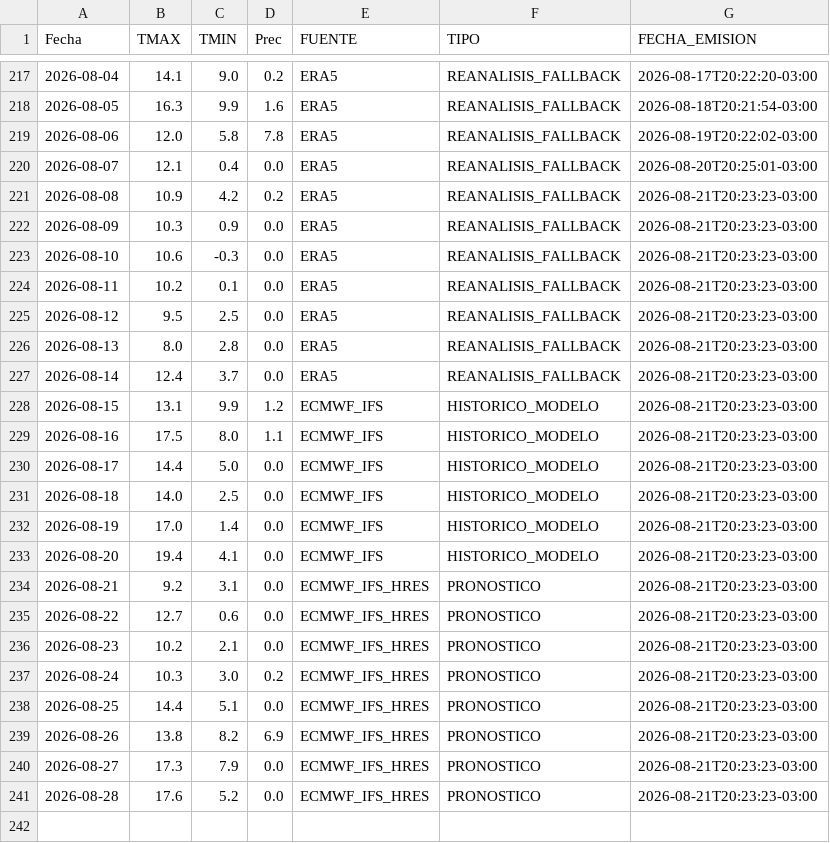
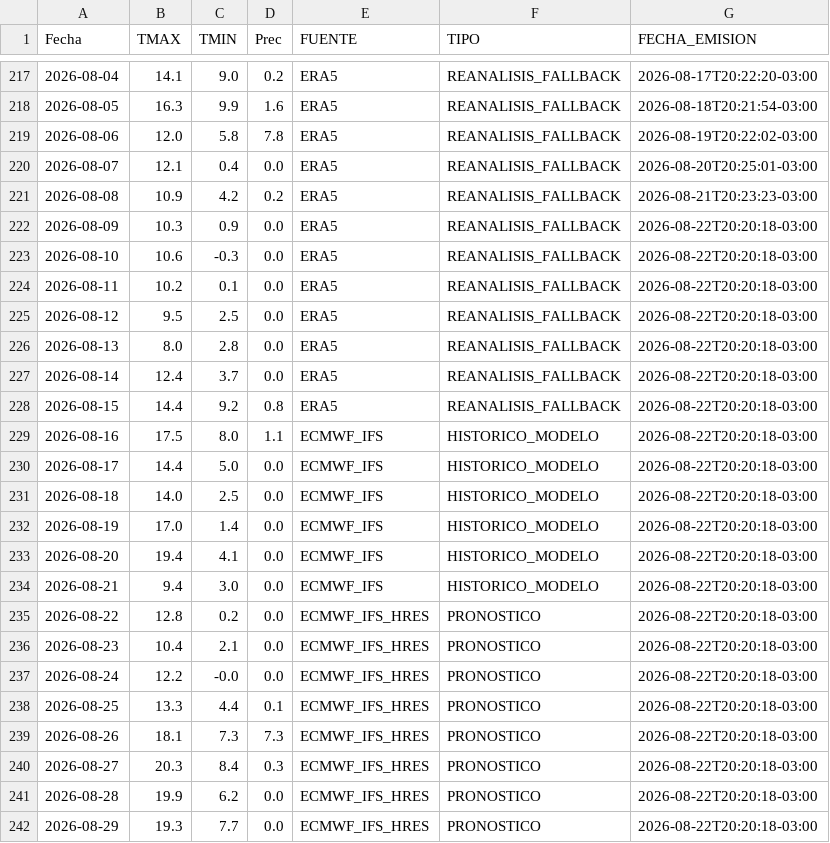
Before and after one commit to PREDWEEM/MULTISITIO, a CSV file: data/meteo_sitios/azul.csv, drawn as a sheet; only a part is shown, gaps mark what is left out.

```diff
--- a/data/meteo_sitios/azul.csv
+++ b/data/meteo_sitios/azul.csv
@@ -221,21 +221,22 @@ Fecha,TMAX,TMIN,Prec,FUENTE,TIPO,FECHA_EMISION
 2026-08-08,10.9,4.2,0.2,ERA5,REANALISIS_FALLBACK,2026-08-21T20:23:23-03:00
-2026-08-09,10.3,0.9,0.0,ERA5,REANALISIS_FALLBACK,2026-08-21T20:23:23-03:00
-2026-08-10,10.6,-0.3,0.0,ERA5,REANALISIS_FALLBACK,2026-08-21T20:23:23-03:00
-2026-08-11,10.2,0.1,0.0,ERA5,REANALISIS_FALLBACK,2026-08-21T20:23:23-03:00
-2026-08-12,9.5,2.5,0.0,ERA5,REANALISIS_FALLBACK,2026-08-21T20:23:23-03:00
-2026-08-13,8.0,2.8,0.0,ERA5,REANALISIS_FALLBACK,2026-08-21T20:23:23-03:00
-2026-08-14,12.4,3.7,0.0,ERA5,REANALISIS_FALLBACK,2026-08-21T20:23:23-03:00
-2026-08-15,13.1,9.9,1.2,ECMWF_IFS,HISTORICO_MODELO,2026-08-21T20:23:23-03:00
-2026-08-16,17.5,8.0,1.1,ECMWF_IFS,HISTORICO_MODELO,2026-08-21T20:23:23-03:00
-2026-08-17,14.4,5.0,0.0,ECMWF_IFS,HISTORICO_MODELO,2026-08-21T20:23:23-03:00
-2026-08-18,14.0,2.5,0.0,ECMWF_IFS,HISTORICO_MODELO,2026-08-21T20:23:23-03:00
-2026-08-19,17.0,1.4,0.0,ECMWF_IFS,HISTORICO_MODELO,2026-08-21T20:23:23-03:00
-2026-08-20,19.4,4.1,0.0,ECMWF_IFS,HISTORICO_MODELO,2026-08-21T20:23:23-03:00
-2026-08-21,9.2,3.1,0.0,ECMWF_IFS_HRES,PRONOSTICO,2026-08-21T20:23:23-03:00
-2026-08-22,12.7,0.6,0.0,ECMWF_IFS_HRES,PRONOSTICO,2026-08-21T20:23:23-03:00
-2026-08-23,10.2,2.1,0.0,ECMWF_IFS_HRES,PRONOSTICO,2026-08-21T20:23:23-03:00
-2026-08-24,10.3,3.0,0.2,ECMWF_IFS_HRES,PRONOSTICO,2026-08-21T20:23:23-03:00
-2026-08-25,14.4,5.1,0.0,ECMWF_IFS_HRES,PRONOSTICO,2026-08-21T20:23:23-03:00
-2026-08-26,13.8,8.2,6.9,ECMWF_IFS_HRES,PRONOSTICO,2026-08-21T20:23:23-03:00
-2026-08-27,17.3,7.9,0.0,ECMWF_IFS_HRES,PRONOSTICO,2026-08-21T20:23:23-03:00
-2026-08-28,17.6,5.2,0.0,ECMWF_IFS_HRES,PRONOSTICO,2026-08-21T20:23:23-03:00
+2026-08-09,10.3,0.9,0.0,ERA5,REANALISIS_FALLBACK,2026-08-22T20:20:18-03:00
+2026-08-10,10.6,-0.3,0.0,ERA5,REANALISIS_FALLBACK,2026-08-22T20:20:18-03:00
+2026-08-11,10.2,0.1,0.0,ERA5,REANALISIS_FALLBACK,2026-08-22T20:20:18-03:00
+2026-08-12,9.5,2.5,0.0,ERA5,REANALISIS_FALLBACK,2026-08-22T20:20:18-03:00
+2026-08-13,8.0,2.8,0.0,ERA5,REANALISIS_FALLBACK,2026-08-22T20:20:18-03:00
+2026-08-14,12.4,3.7,0.0,ERA5,REANALISIS_FALLBACK,2026-08-22T20:20:18-03:00
+2026-08-15,14.4,9.2,0.8,ERA5,REANALISIS_FALLBACK,2026-08-22T20:20:18-03:00
+2026-08-16,17.5,8.0,1.1,ECMWF_IFS,HISTORICO_MODELO,2026-08-22T20:20:18-03:00
+2026-08-17,14.4,5.0,0.0,ECMWF_IFS,HISTORICO_MODELO,2026-08-22T20:20:18-03:00
+2026-08-18,14.0,2.5,0.0,ECMWF_IFS,HISTORICO_MODELO,2026-08-22T20:20:18-03:00
+2026-08-19,17.0,1.4,0.0,ECMWF_IFS,HISTORICO_MODELO,2026-08-22T20:20:18-03:00
+2026-08-20,19.4,4.1,0.0,ECMWF_IFS,HISTORICO_MODELO,2026-08-22T20:20:18-03:00
+2026-08-21,9.4,3.0,0.0,ECMWF_IFS,HISTORICO_MODELO,2026-08-22T20:20:18-03:00
+2026-08-22,12.8,0.2,0.0,ECMWF_IFS_HRES,PRONOSTICO,2026-08-22T20:20:18-03:00
+2026-08-23,10.4,2.1,0.0,ECMWF_IFS_HRES,PRONOSTICO,2026-08-22T20:20:18-03:00
+2026-08-24,12.2,-0.0,0.0,ECMWF_IFS_HRES,PRONOSTICO,2026-08-22T20:20:18-03:00
+2026-08-25,13.3,4.4,0.1,ECMWF_IFS_HRES,PRONOSTICO,2026-08-22T20:20:18-03:00
+2026-08-26,18.1,7.3,7.3,ECMWF_IFS_HRES,PRONOSTICO,2026-08-22T20:20:18-03:00
+2026-08-27,20.3,8.4,0.3,ECMWF_IFS_HRES,PRONOSTICO,2026-08-22T20:20:18-03:00
+2026-08-28,19.9,6.2,0.0,ECMWF_IFS_HRES,PRONOSTICO,2026-08-22T20:20:18-03:00
+2026-08-29,19.3,7.7,0.0,ECMWF_IFS_HRES,PRONOSTICO,2026-08-22T20:20:18-03:00
```
Also changed, not shown: data/meteo_sitios/balcarce.csv, data/meteo_sitios/pergamino.csv, 2 other files.
